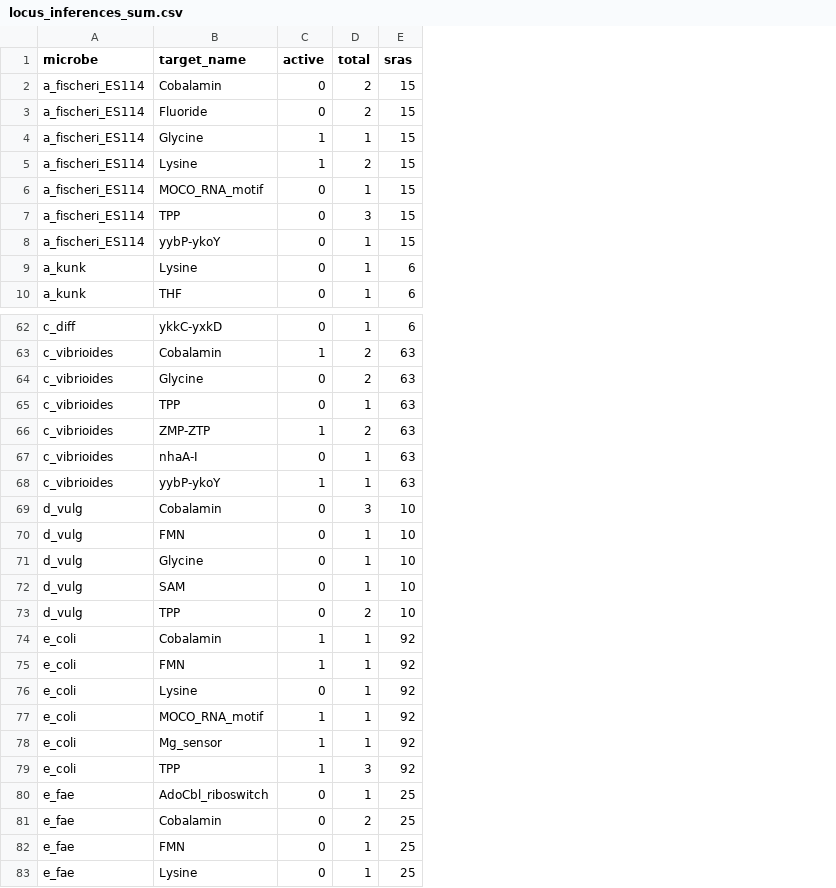
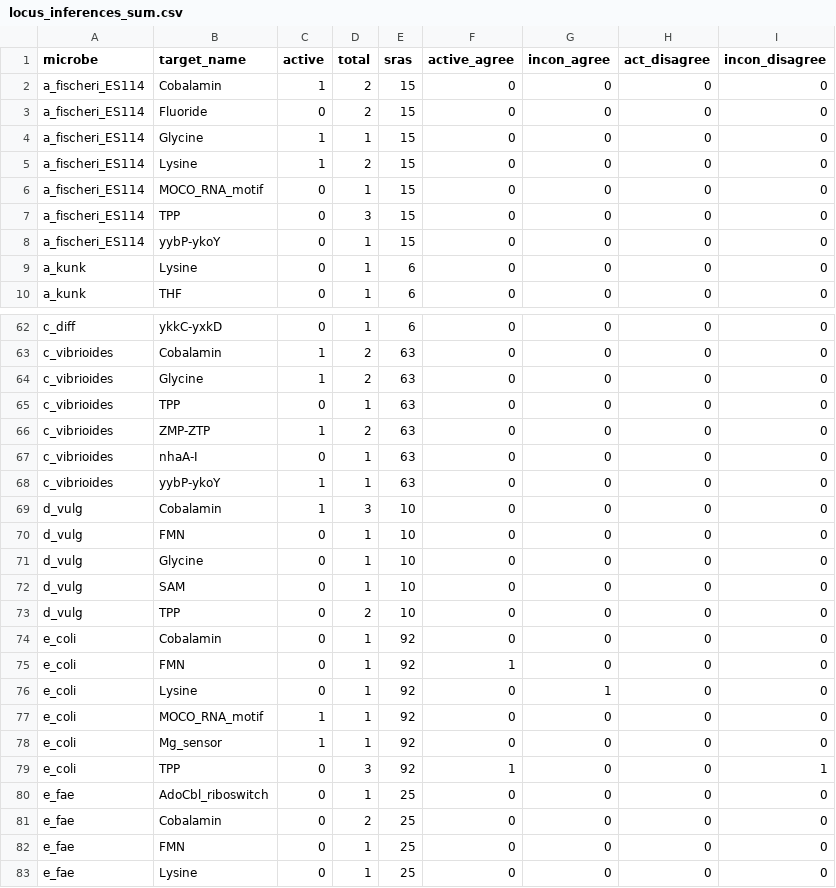
Before and after one commit to lepton-7/tartlet-pub, a CSV file: validation/plotting/data/big_fig/locus_inferences_sum.csv, drawn as a sheet; only a part is shown, gaps mark what is left out; the diff covers the shown part only; the diff names each change by its address in the sheet, - before the commit and + after, or states it on an @@ line.

```diff
--- a/validation/plotting/data/big_fig/locus_inferences_sum.csv
+++ b/validation/plotting/data/big_fig/locus_inferences_sum.csv
+column F (active_agree), rows 2-10: all 0; rows 62-83: 0 | 0 | 0 | 0 | 0 | 0 | 0 | 0 | 0 | 0 | 0 | 0 | 0 | 1 | 0 | 0 | 0 | 1 | 0 | 0 | 0 | 0
+column G (incon_agree), rows 2-10: all 0; rows 62-83: 0 | 0 | 0 | 0 | 0 | 0 | 0 | 0 | 0 | 0 | 0 | 0 | 0 | 0 | 1 | 0 | 0 | 0 | 0 | 0 | 0 | 0
+column H (act_disagree), rows 2-10: all 0; rows 62-83: all 0
+column I (incon_disagree), rows 2-10: all 0; rows 62-83: 0 | 0 | 0 | 0 | 0 | 0 | 0 | 0 | 0 | 0 | 0 | 0 | 0 | 0 | 0 | 0 | 0 | 1 | 0 | 0 | 0 | 0
-C2 (active): 0
+C2 (active): 1
-C64 (active): 0
+C64 (active): 1
-C69 (active): 0
+C69 (active): 1
-C74:C75 (active): 1
+C74:C75 (active): 0
-C79 (active): 1
+C79 (active): 0
```
Also changed, not shown: 17 edited cells elsewhere in this file, validation/plotting/data/big_fig/locus_inferences.csv, 1 other file.
